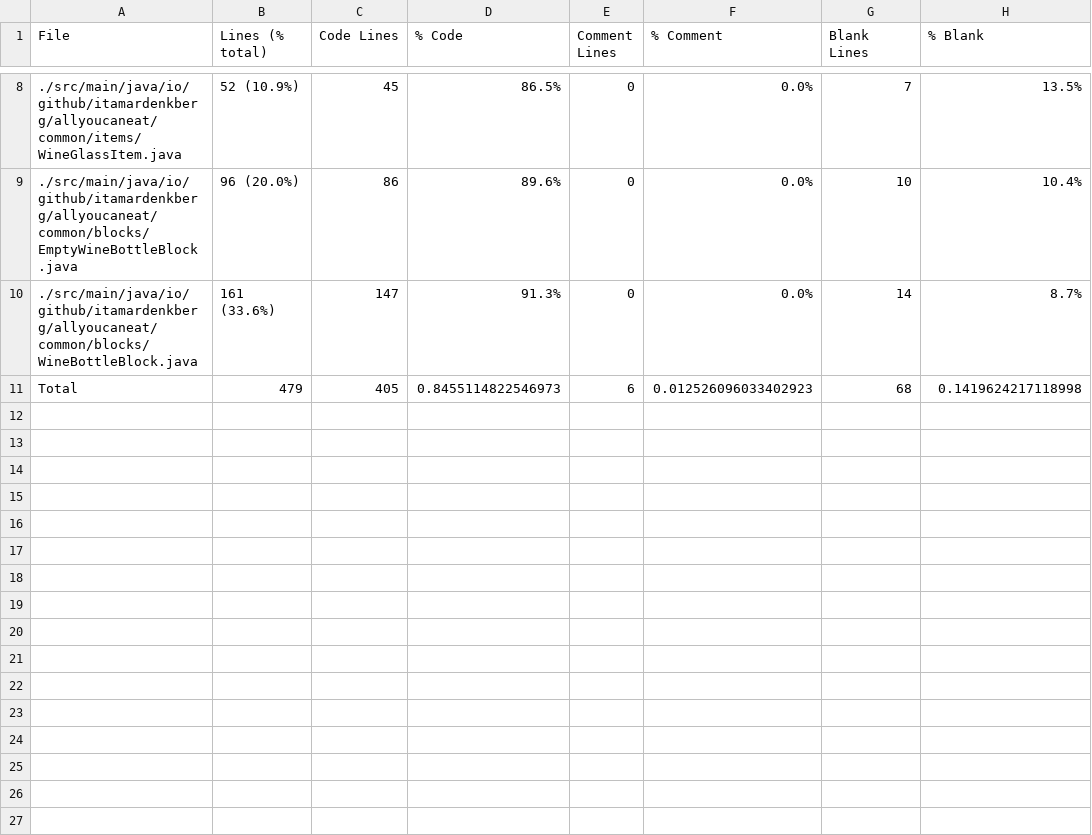
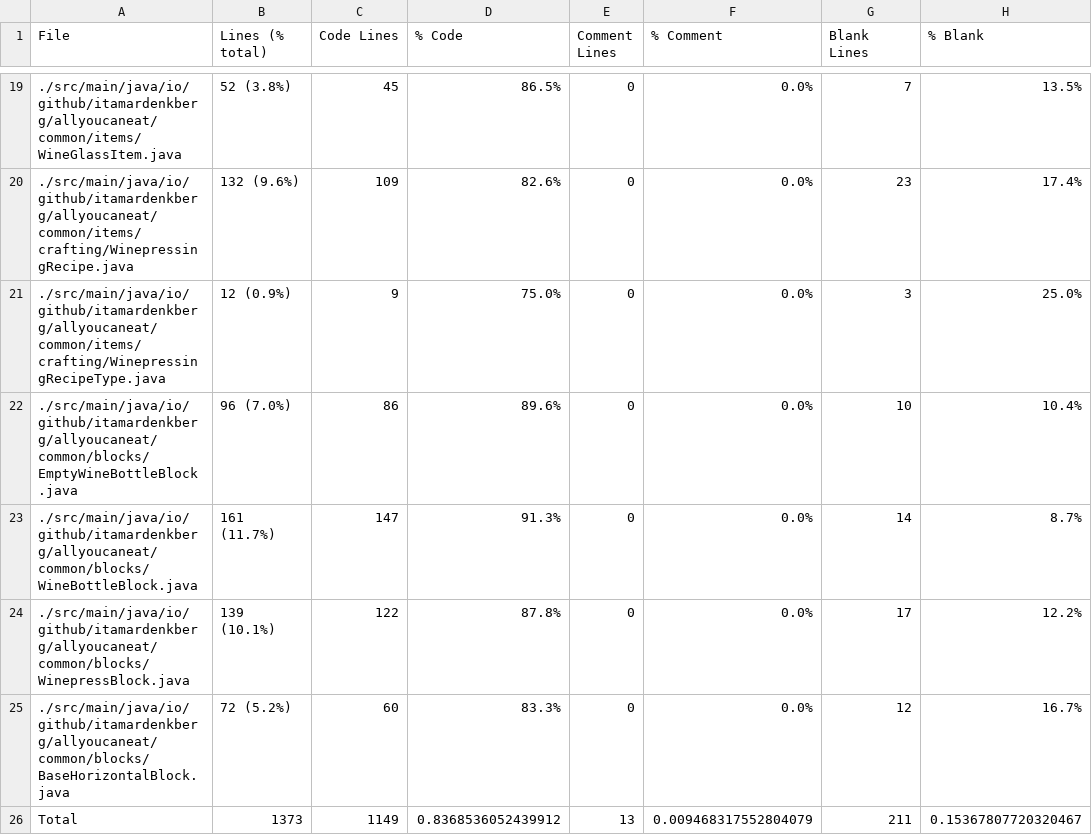
Before and after one commit to ItamarDenkberg/All-You-Can-Eat, a CSV file: Statistic.csv, drawn as a sheet; only a part is shown, gaps mark what is left out; the diff covers the shown part only.

```diff
--- a/Statistic.csv
+++ b/Statistic.csv
@@ -8,4 +19,8 @@ File,Lines (% total),Code Lines,% Code,Comment Lines,% Comment,Blank Lines,% Bla
-./src/main/java/io/github/itamardenkberg/allyoucaneat/common/items/WineGlassItem.java,52 (10.9%),45,86.5%,0,0.0%,7,13.5%
-./src/main/java/io/github/itamardenkberg/allyoucaneat/common/blocks/EmptyWineBottleBlock.java,96 (20.0%),86,89.6%,0,0.0%,10,10.4%
-./src/main/java/io/github/itamardenkberg/allyoucaneat/common/blocks/WineBottleBlock.java,161 (33.6%),147,91.3%,0,0.0%,14,8.7%
-Total,479,405,0.8455114822546973,6,0.012526096033402923,68,0.1419624217118998
+./src/main/java/io/github/itamardenkberg/allyoucaneat/common/items/WineGlassItem.java,52 (3.8%),45,86.5%,0,0.0%,7,13.5%
+./src/main/java/io/github/itamardenkberg/allyoucaneat/common/items/crafting/WinepressingRecipe.java,132 (9.6%),109,82.6%,0,0.0%,23,17.4%
+./src/main/java/io/github/itamardenkberg/allyoucaneat/common/items/crafting/WinepressingRecipeType.java,12 (0.9%),9,75.0%,0,0.0%,3,25.0%
+./src/main/java/io/github/itamardenkberg/allyoucaneat/common/blocks/EmptyWineBottleBlock.java,96 (7.0%),86,89.6%,0,0.0%,10,10.4%
+./src/main/java/io/github/itamardenkberg/allyoucaneat/common/blocks/WineBottleBlock.java,161 (11.7%),147,91.3%,0,0.0%,14,8.7%
+./src/main/java/io/github/itamardenkberg/allyoucaneat/common/blocks/WinepressBlock.java,139 (10.1%),122,87.8%,0,0.0%,17,12.2%
+./src/main/java/io/github/itamardenkberg/allyoucaneat/common/blocks/BaseHorizontalBlock.java,72 (5.2%),60,83.3%,0,0.0%,12,16.7%
+Total,1373,1149,0.8368536052439912,13,0.009468317552804079,211,0.15367807720320467
```
Also changed, not shown: 11 added rows and 25 edited cells elsewhere in this file, 15 other files.
